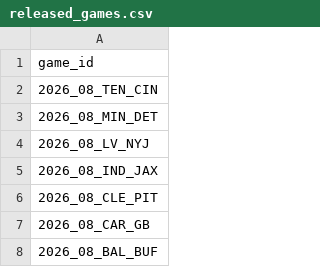
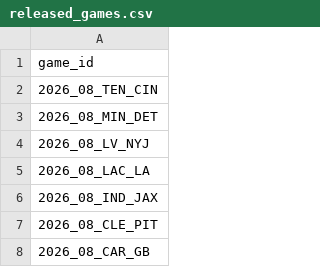
Before and after one commit to nflverse/nflverse-pbp-internal, a CSV file: released_games.csv, drawn as a sheet; only a part is shown; the shorter side is filled out with more unchanged rows; the diff names each change by its address in the sheet, - before the commit and + after, or states it on an @@ line.

```diff
--- a/released_games.csv
+++ b/released_games.csv
+row 5: 2026_08_LAC_LA
```
